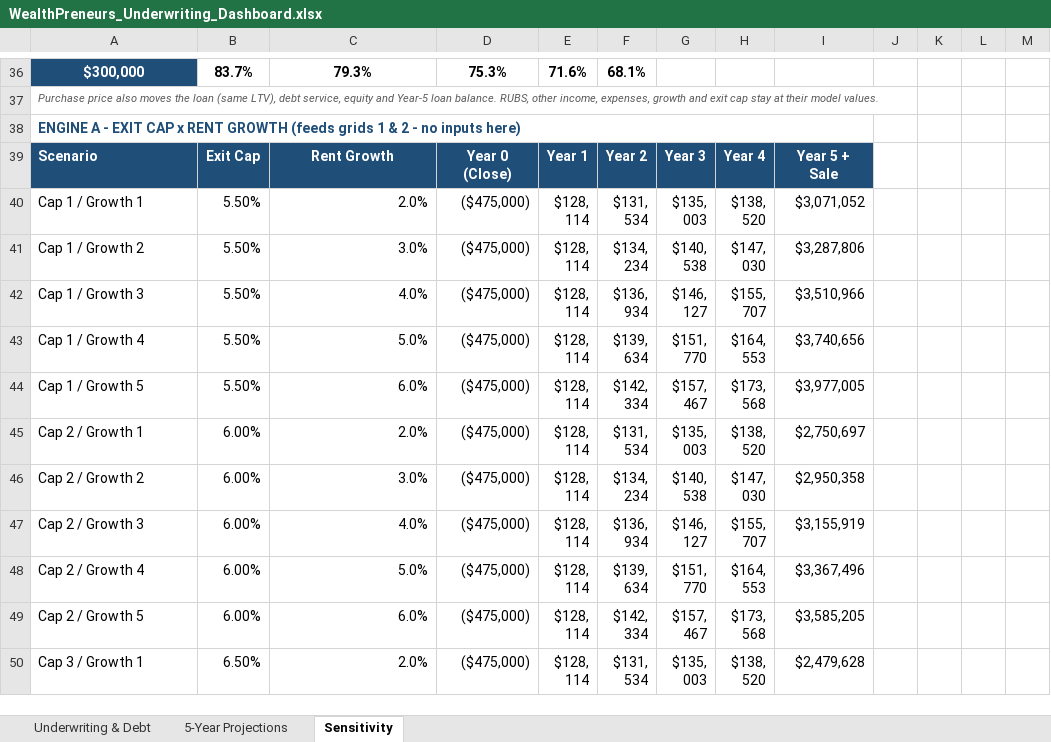
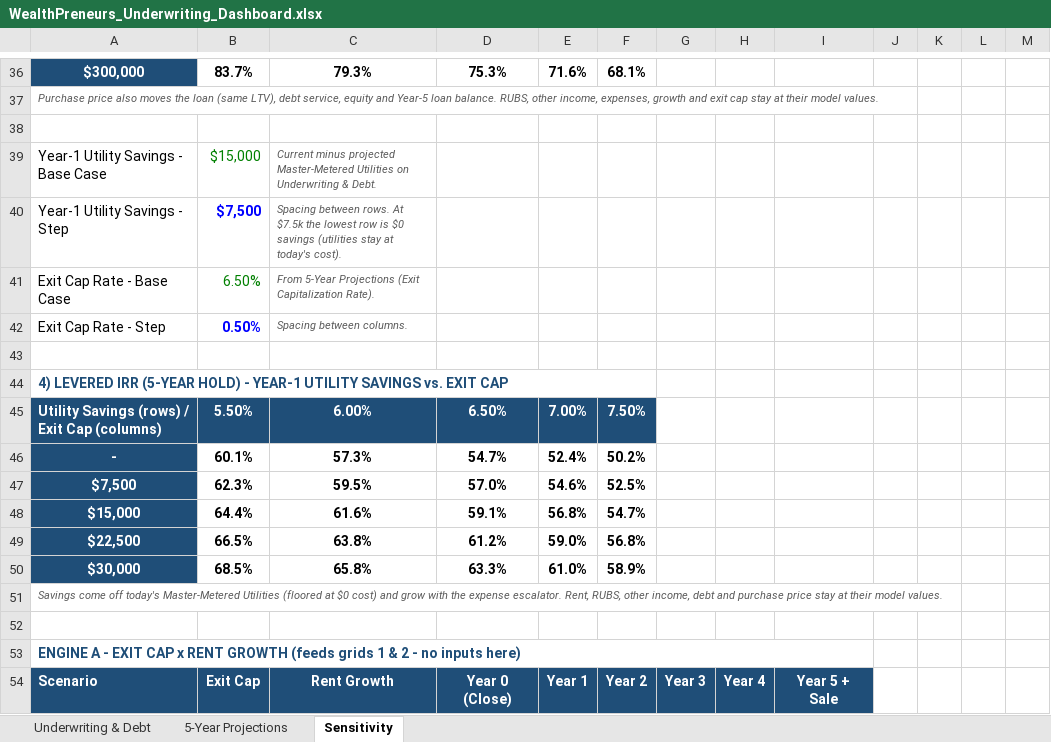
Before and after one commit to WealthPreneurs/ai-agents-api, an Excel workbook: tools/underwriting/WealthPreneurs_Underwriting_Dashboard.xlsx, sheet Sensitivity, drawn as a sheet; only a part is shown, gaps mark what is left out; the shorter side is filled out with more unchanged rows; values as stored, in another font and other column widths than the file's, no borders; conditional formats not drawn; the diff covers the shown part only; the diff names each change by its address in the sheet, - before the commit and + after, or states it on an @@ line.

```diff
--- a/tools/underwriting/WealthPreneurs_Underwriting_Dashboard.xlsx (sheet Sensitivity)
+++ b/tools/underwriting/WealthPreneurs_Underwriting_Dashboard.xlsx (sheet Sensitivity)
+row 38: (empty)
+row 39: Year-1 Utility Savings - Base Case | $15,000 | Current minus projected Master-Metered Utilities on Underwriting & Debt.
+row 40: Year-1 Utility Savings - Step | $7,500 | Spacing between rows. At $7.5k the lowest row is $0 savings (utilities stay at today's cost).
+row 41: Exit Cap Rate - Base Case | 6.50% | From 5-Year Projections (Exit Capitalization Rate).
+row 42: Exit Cap Rate - Step | 0.50% | Spacing between columns.
+row 43: (empty)
+row 44: 4) LEVERED IRR (5-YEAR HOLD) - YEAR-1 UTILITY SAVINGS vs. EXIT CAP
+row 45: Utility Savings (rows) / Exit Cap (columns) | 5.50% | 6.00% | 6.50% | 7.00% | 7.50%
+row 46: - | 60.1% | 57.3% | 54.7% | 52.4% | 50.2%
+row 47: $7,500 | 62.3% | 59.5% | 57.0% | 54.6% | 52.5%
+row 48: $15,000 | 64.4% | 61.6% | 59.1% | 56.8% | 54.7%
+row 49: $22,500 | 66.5% | 63.8% | 61.2% | 59.0% | 56.8%
+row 50: $30,000 | 68.5% | 65.8% | 63.3% | 61.0% | 58.9%
+row 51: Savings come off today's Master-Metered Utilities (floored at $0 cost) and grow with the expense escalator. Rent, RUBS, other income, debt and purchase price stay at their model values.
+row 52: (empty)
```
Also changed, not shown: 29 added rows elsewhere in this sheet, formulas that keep their value, 1 other file.
